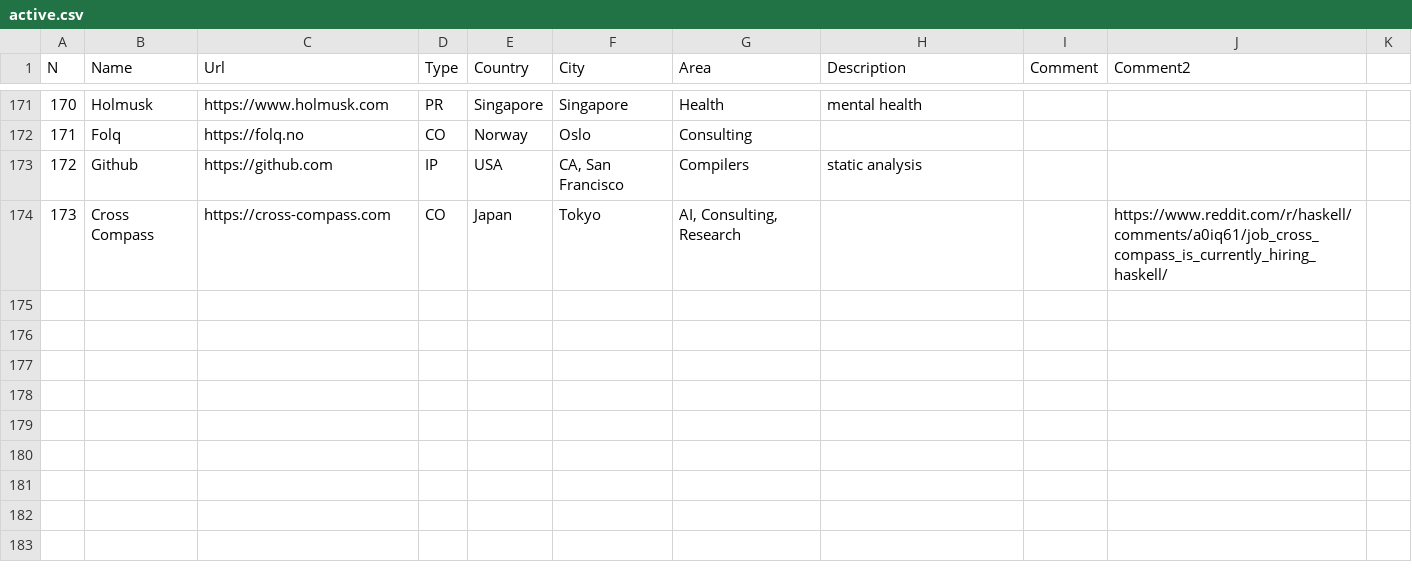
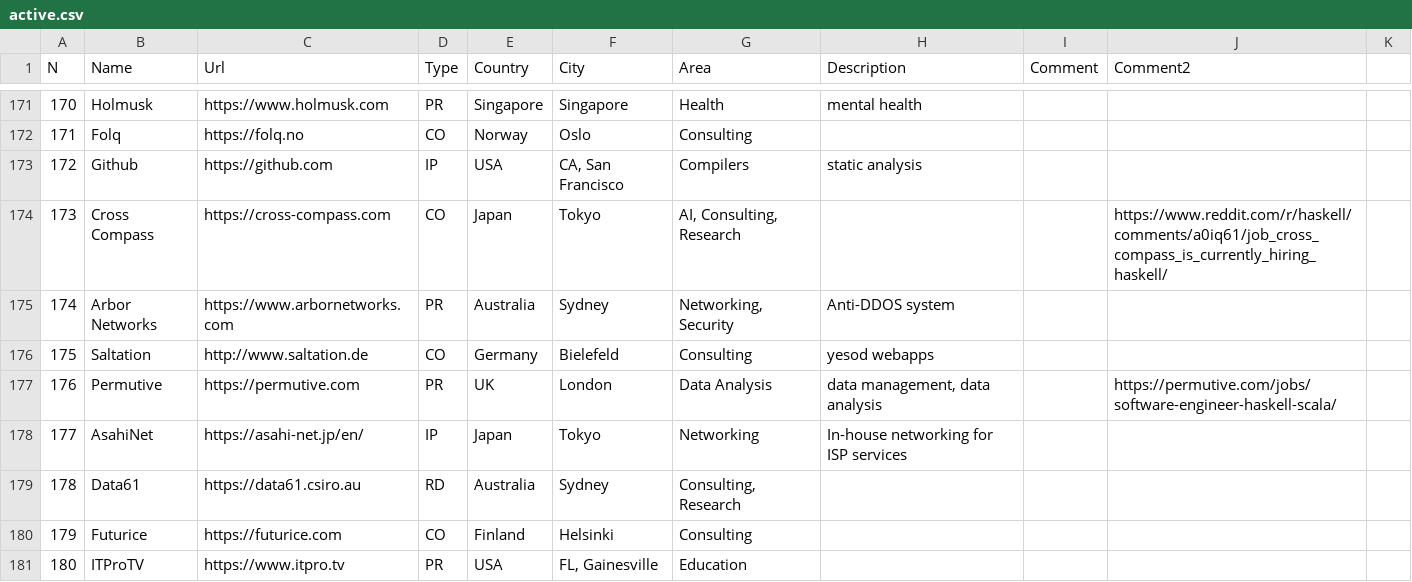
Before and after one commit to sigrlami/haskellcosm, a CSV file: companies/active.csv, drawn as a sheet; only a part is shown, gaps mark what is left out.

Commit message:
add more companies to the list

```diff
--- a/companies/active.csv
+++ b/companies/active.csv
@@ -174 +174,8 @@ N,Name,Url,Type,Country,City,Area,Description,Comment,Comment2,
 173,Cross Compass,https://cross-compass.com,CO,Japan,Tokyo,"AI, Consulting, Research",,,https://www.reddit.com/r/haskell/comments/a0iq61/job_cross_compass_is_currently_hiring_haskell/,
+174,Arbor Networks,https://www.arbornetworks.com,PR,Australia,Sydney,"Networking, Security",Anti-DDOS system,,,
+175,Saltation,http://www.saltation.de,CO,Germany,Bielefeld,Consulting,yesod webapps,,,
+176,Permutive,https://permutive.com,PR,UK,London,Data Analysis,"data management, data analysis",,https://permutive.com/jobs/software-engineer-haskell-scala/,
+177,AsahiNet,https://asahi-net.jp/en/,IP,Japan,Tokyo,Networking,In-house networking for ISP services,,,
+178,Data61,https://data61.csiro.au,RD,Australia,Sydney,"Consulting, Research",,,,
+179,Futurice,https://futurice.com,CO,Finland,Helsinki,Consulting,,,,
+180,ITProTV,https://www.itpro.tv,PR,USA,"FL, Gainesville",Education,,,,
```
